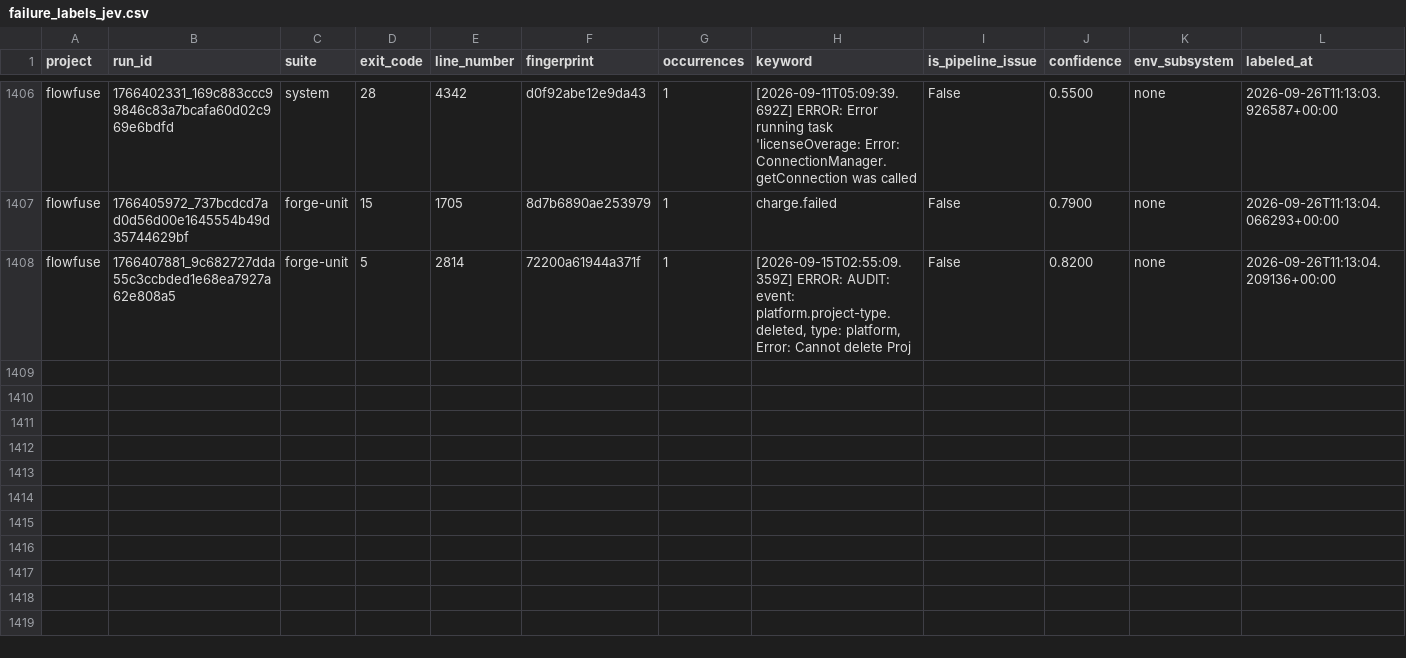
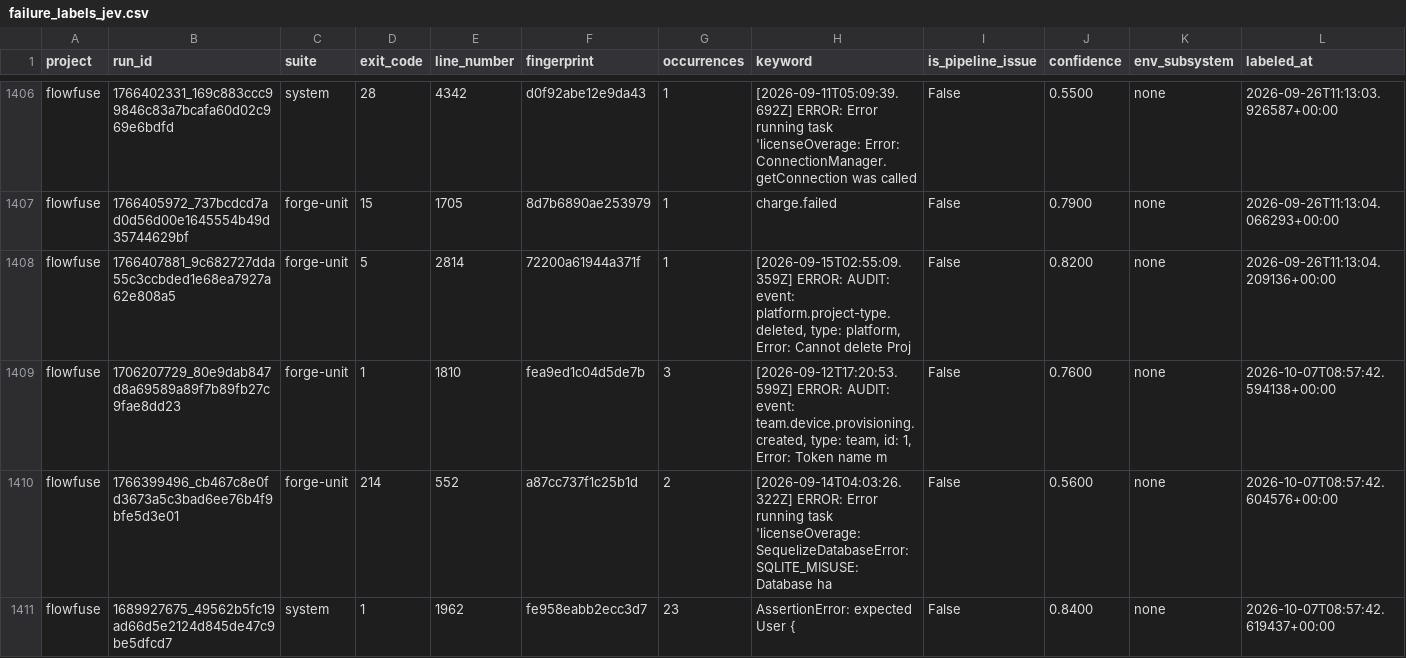
Before and after one commit to l-schulte/coverage-reloaded, a CSV file: projects/flowfuse/failure_labels_jev.csv, drawn as a sheet; only a part is shown, gaps mark what is left out; the diff names each change by its address in the sheet, - before the commit and + after, or states it on an @@ line.

Commit message:
using nyc for all flowfuse commits, updated failure labels

```diff
--- a/projects/flowfuse/failure_labels_jev.csv
+++ b/projects/flowfuse/failure_labels_jev.csv
+row 1409: flowfuse | 1706207729_80e9dab847d8a69589a89f7b89fb27c9fae8dd23 | forge-unit | 1 | 1810 | fea9ed1c04d5de7b | 3 | [2026-09-12T17:20:53.599Z] ERROR: AUDIT: event: team.device.provisioning.created, type: team, id: 1, Error: Token name m | False | 0.7600 | none | 2026-10-07T08:57:42.594138+00:00
+row 1410: flowfuse | 1766399496_cb467c8e0fd3673a5c3bad6ee76b4f9bfe5d3e01 | forge-unit | 214 | 552 | a87cc737f1c25b1d | 2 | [2026-09-14T04:03:26.322Z] ERROR: Error running task 'licenseOverage: SequelizeDatabaseError: SQLITE_MISUSE: Database ha | False | 0.5600 | none | 2026-10-07T08:57:42.604576+00:00
+row 1411: flowfuse | 1689927675_49562b5fc19ad66d5e2124d845de47c9be5dfcd7 | system | 1 | 1962 | fe958eabb2ecc3d7 | 23 | AssertionError: expected User { | False | 0.8400 | none | 2026-10-07T08:57:42.619437+00:00
```
Also changed, not shown: 4 other files.
